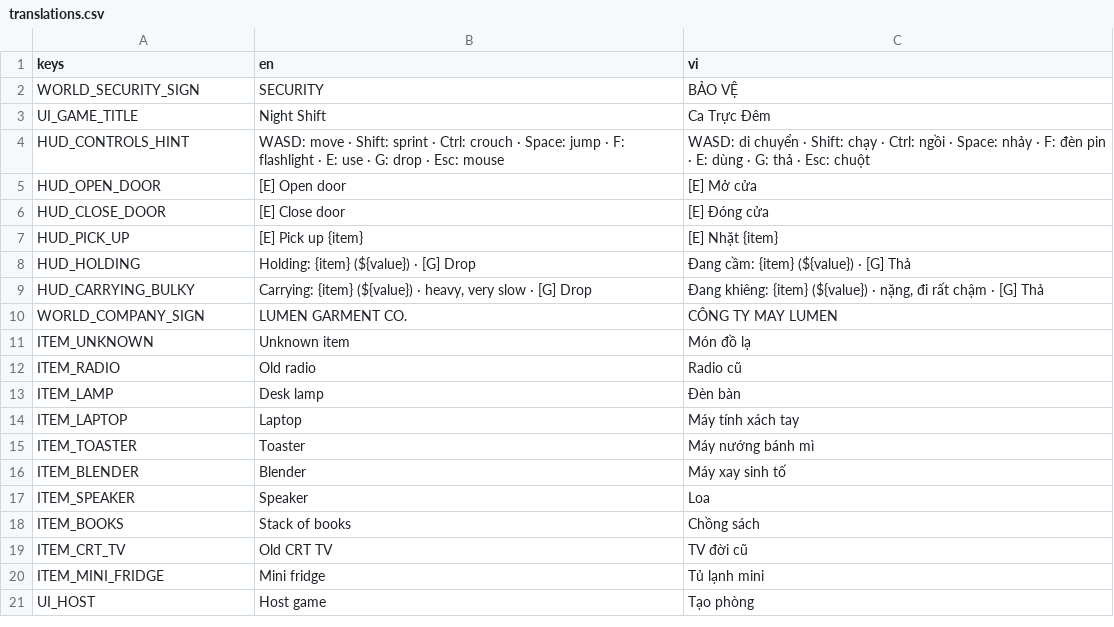
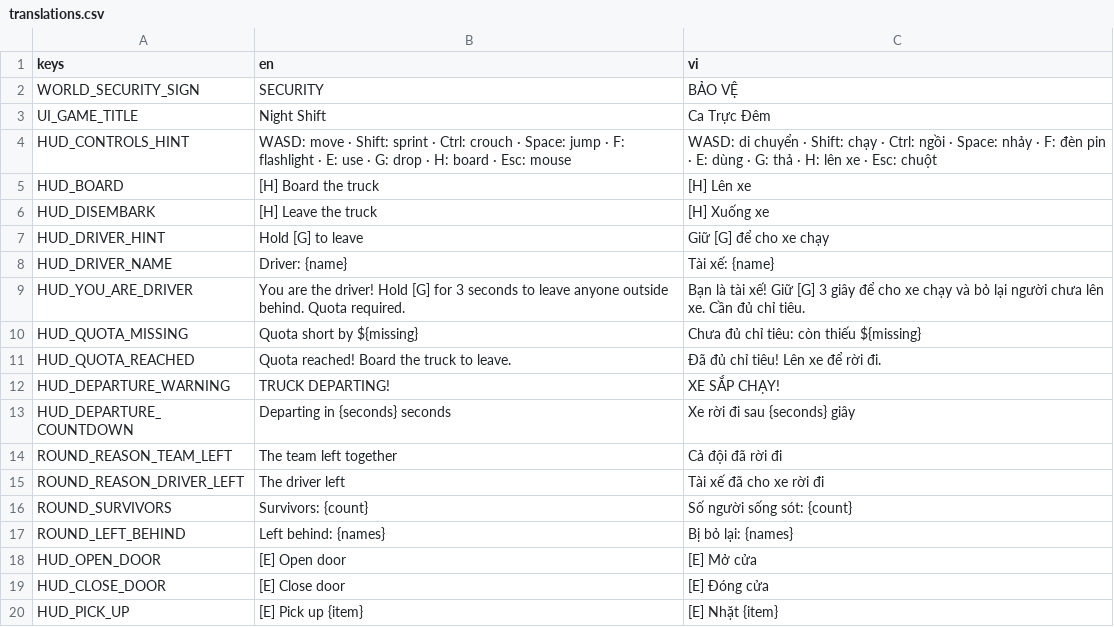
Before and after one commit to hieutrungg/night-shift, a CSV file: i18n/translations.csv, drawn as a sheet; only a part is shown; the shorter side is filled out with more unchanged rows.

Commit message:
feat: arrival, boarding, driver and departure
Work by the Codex agent, committed after review. Rounds start with the team riding in on the garbage truck; H gets off or boards; boarded players cannot be caught; the first to board is the driver and can hold G for 3 seconds to leave once the quota is met; the truck also leaves when everyone alive is aboard with the quota met, or when time runs out.

Tests: arrival_departure_smoke (47 checks) plus updated smoke, solo, mannequin and network tests; all passed on review.

```diff
--- a/i18n/translations.csv
+++ b/i18n/translations.csv
@@ -3,3 +3,16 @@ WORLD_SECURITY_SIGN,SECURITY,BẢO VỆ
 UI_GAME_TITLE,Night Shift,Ca Trực Đêm
-HUD_CONTROLS_HINT,"WASD: move · Shift: sprint · Ctrl: crouch · Space: jump · F: flashlight · E: use · G: drop · Esc: mouse","WASD: di chuyển · Shift: chạy · Ctrl: ngồi · Space: nhảy · F: đèn pin · E: dùng · G: thả · Esc: chuột"
+HUD_CONTROLS_HINT,"WASD: move · Shift: sprint · Ctrl: crouch · Space: jump · F: flashlight · E: use · G: drop · H: board · Esc: mouse","WASD: di chuyển · Shift: chạy · Ctrl: ngồi · Space: nhảy · F: đèn pin · E: dùng · G: thả · H: lên xe · Esc: chuột"
+HUD_BOARD,[H] Board the truck,[H] Lên xe
+HUD_DISEMBARK,[H] Leave the truck,[H] Xuống xe
+HUD_DRIVER_HINT,Hold [G] to leave,Giữ [G] để cho xe chạy
+HUD_DRIVER_NAME,Driver: {name},Tài xế: {name}
+HUD_YOU_ARE_DRIVER,"You are the driver! Hold [G] for 3 seconds to leave anyone outside behind. Quota required.","Bạn là tài xế! Giữ [G] 3 giây để cho xe chạy và bỏ lại người chưa lên xe. Cần đủ chỉ tiêu."
+HUD_QUOTA_MISSING,Quota short by ${missing},Chưa đủ chỉ tiêu: còn thiếu ${missing}
+HUD_QUOTA_REACHED,Quota reached! Board the truck to leave.,Đã đủ chỉ tiêu! Lên xe để rời đi.
+HUD_DEPARTURE_WARNING,TRUCK DEPARTING!,XE SẮP CHẠY!
+HUD_DEPARTURE_COUNTDOWN,Departing in {seconds} seconds,Xe rời đi sau {seconds} giây
+ROUND_REASON_TEAM_LEFT,The team left together,Cả đội đã rời đi
+ROUND_REASON_DRIVER_LEFT,The driver left,Tài xế đã cho xe rời đi
+ROUND_SURVIVORS,Survivors: {count},Số người sống sót: {count}
+ROUND_LEFT_BEHIND,Left behind: {names},Bị bỏ lại: {names}
 HUD_OPEN_DOOR,[E] Open door,[E] Mở cửa
```
Also changed, not shown: 28 other files.
